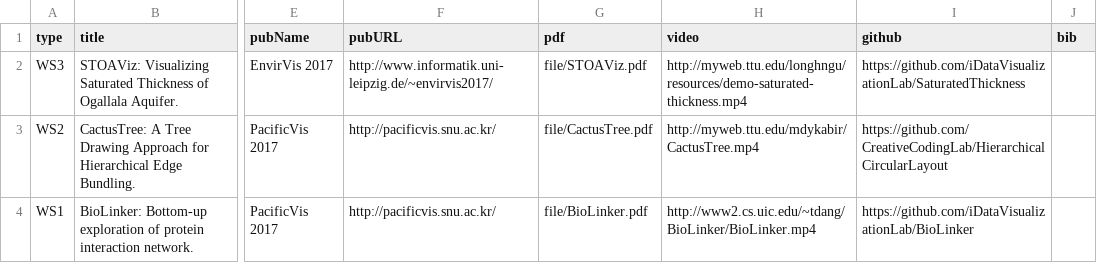
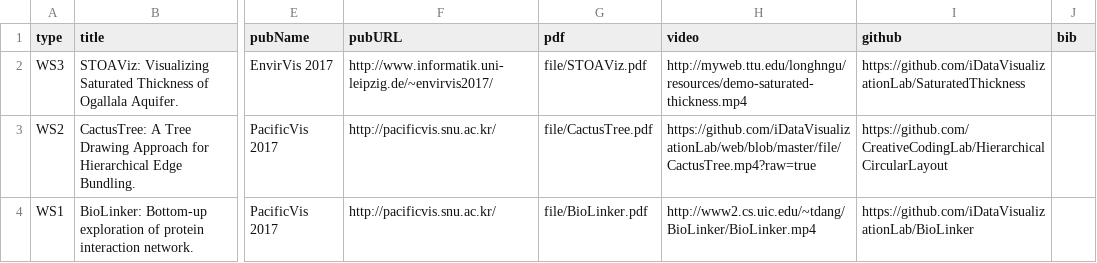
Before and after one commit to iDVLTTU/LabWebsite, a CSV file: xml/publications.csv, drawn as a sheet; only a part is shown, gaps mark what is left out; the diff names each change by its address in the sheet, - before the commit and + after, or states it on an @@ line.

Commit message:
updates

```diff
--- a/xml/publications.csv
+++ b/xml/publications.csv
-H3 (video): http://myweb.ttu.edu/mdykabir/CactusTree.mp4
+H3 (video): https://github.com/iDataVisualizationLab/web/blob/master/file/CactusTree.mp4?raw=true
```
